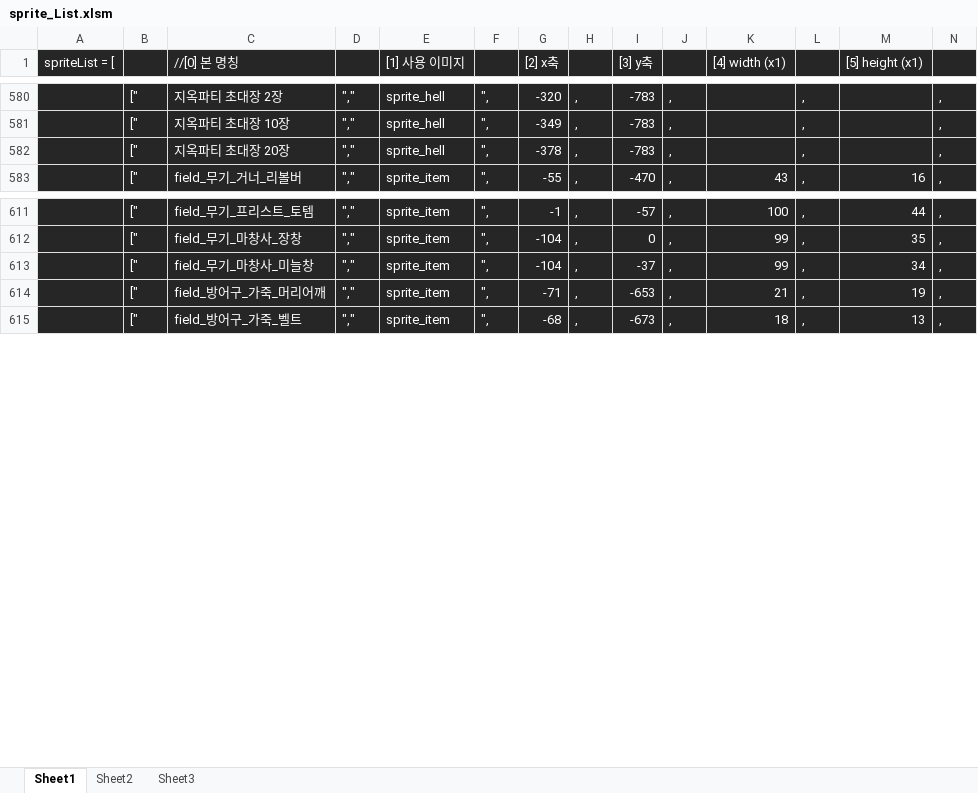
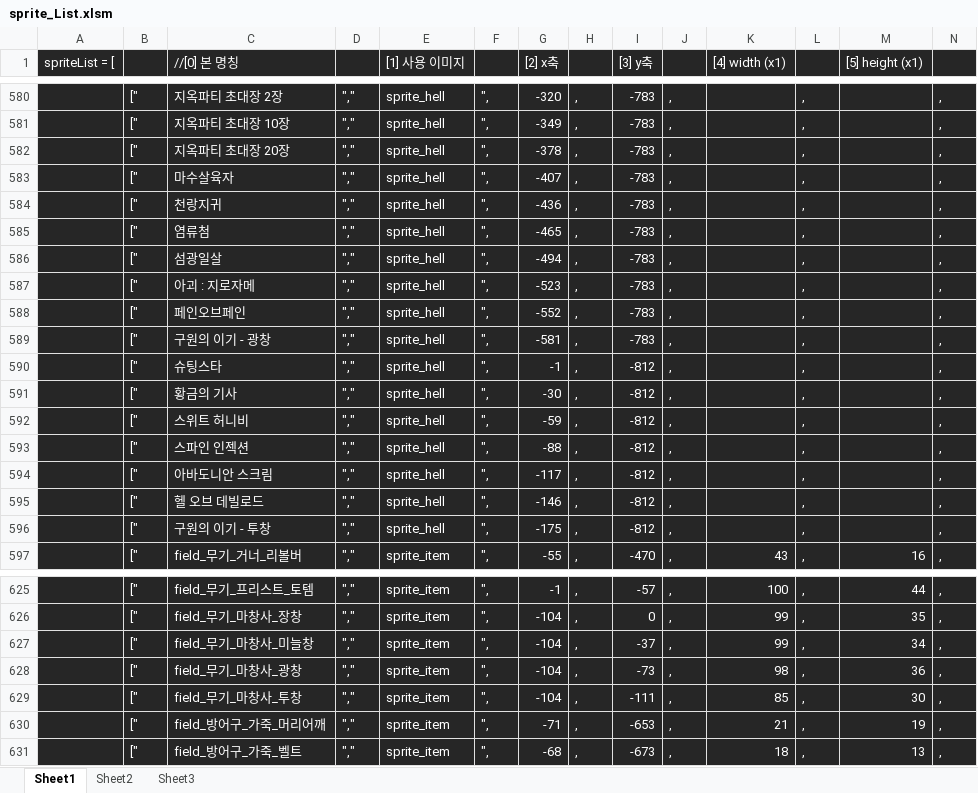
Before and after one commit to solarias/dnf, an Excel workbook: sprite/sprite_List.xlsm, sheet Sheet1, drawn as a sheet; only a part is shown, gaps mark what is left out; values as stored, in another font and other column widths than the file's, no borders; rows hold the shown columns only; the diff names each change by its address in the sheet, - before the commit and + after, or states it on an @@ line.

```diff
--- a/sprite/sprite_List.xlsm (sheet Sheet1)
+++ b/sprite/sprite_List.xlsm (sheet Sheet1)
+row 583:  | [" | 마수살육자 | "," | sprite_hell | ", | -407 | , | -783 | , |  | , |  | ,
+row 584:  | [" | 천랑지귀 | "," | sprite_hell | ", | -436 | , | -783 | , |  | , |  | ,
+row 585:  | [" | 염류첨 | "," | sprite_hell | ", | -465 | , | -783 | , |  | , |  | ,
+row 586:  | [" | 섬광일살 | "," | sprite_hell | ", | -494 | , | -783 | , |  | , |  | ,
+row 587:  | [" | 아괴 : 지로자메 | "," | sprite_hell | ", | -523 | , | -783 | , |  | , |  | ,
+row 588:  | [" | 페인오브페인 | "," | sprite_hell | ", | -552 | , | -783 | , |  | , |  | ,
+row 589:  | [" | 구원의 이기 - 광창 | "," | sprite_hell | ", | -581 | , | -783 | , |  | , |  | ,
+row 590:  | [" | 슈팅스타 | "," | sprite_hell | ", | -1 | , | -812 | , |  | , |  | ,
+row 591:  | [" | 황금의 기사 | "," | sprite_hell | ", | -30 | , | -812 | , |  | , |  | ,
+row 592:  | [" | 스위트 허니비 | "," | sprite_hell | ", | -59 | , | -812 | , |  | , |  | ,
+row 593:  | [" | 스파인 인젝션 | "," | sprite_hell | ", | -88 | , | -812 | , |  | , |  | ,
+row 594:  | [" | 아바도니안 스크림 | "," | sprite_hell | ", | -117 | , | -812 | , |  | , |  | ,
+row 595:  | [" | 헬 오브 데빌로드 | "," | sprite_hell | ", | -146 | , | -812 | , |  | , |  | ,
+row 596:  | [" | 구원의 이기 - 투창 | "," | sprite_hell | ", | -175 | , | -812 | , |  | , |  | ,
+row 628:  | [" | field_무기_마창사_광창 | "," | sprite_item | ", | -104 | , | -73 | , | 98 | , | 36 | ,
+row 629:  | [" | field_무기_마창사_투창 | "," | sprite_item | ", | -104 | , | -111 | , | 85 | , | 30 | ,
```
Also changed, not shown: js/hell_itemList.xlsm, 7 other files.
